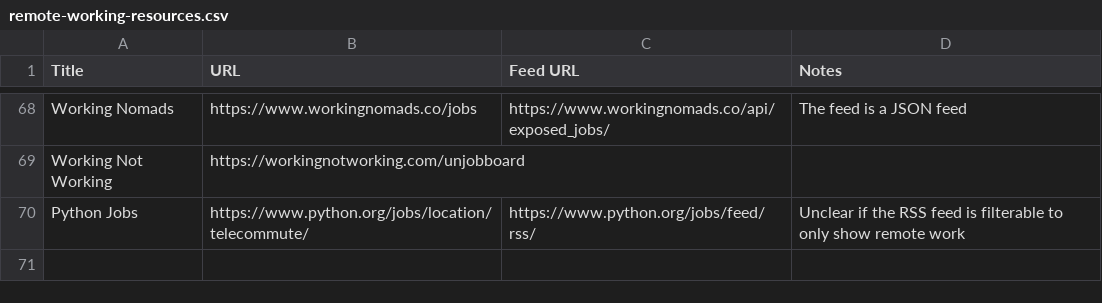
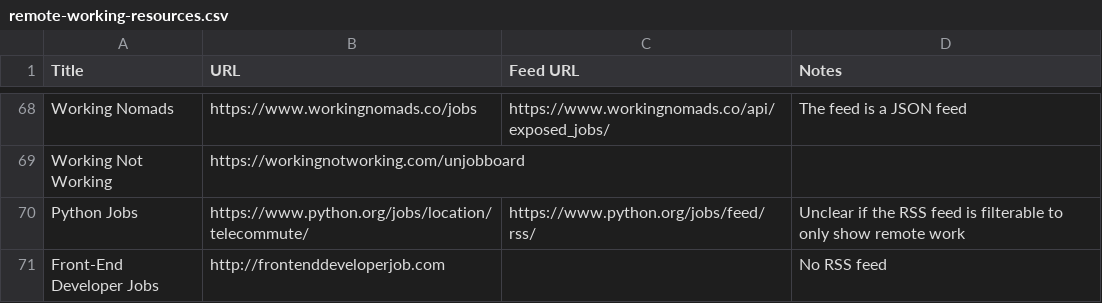
Before and after one commit to georgemandis/remote-working-list, a CSV file: remote-working-resources.csv, drawn as a sheet; only a part is shown, gaps mark what is left out; the diff names each change by its address in the sheet, - before the commit and + after, or states it on an @@ line.

Commit message:
Added Front-End Developer Job site

```diff
--- a/remote-working-resources.csv
+++ b/remote-working-resources.csv
+row 71: Front-End Developer Jobs | http://frontenddeveloperjob.com |  | No RSS feed
```
